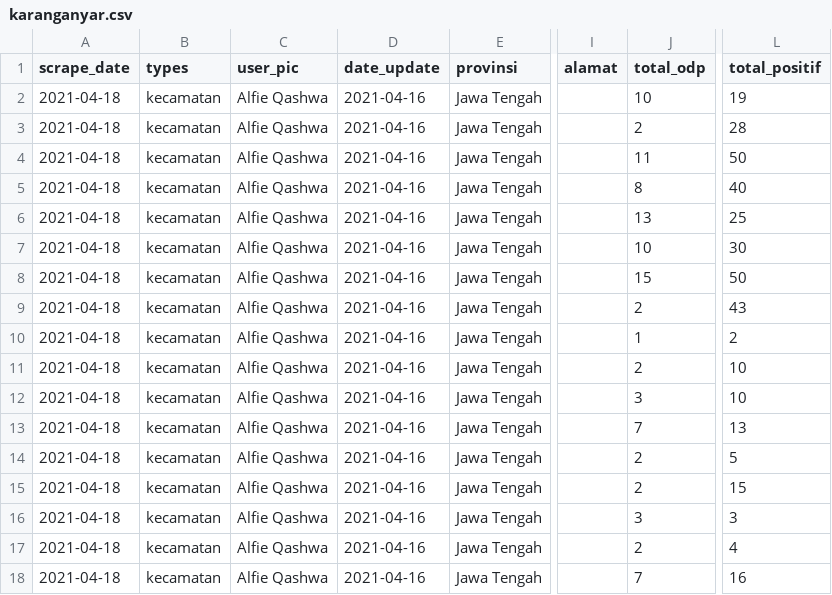
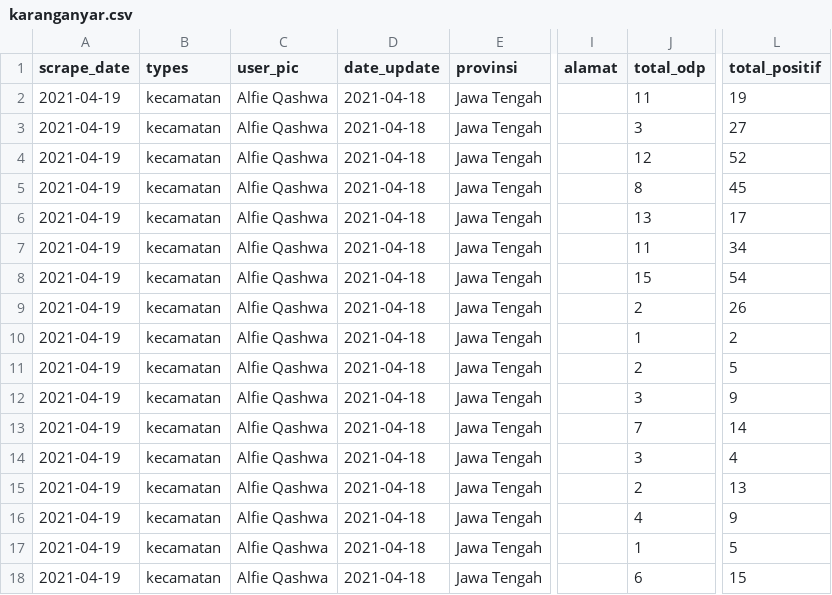
Before and after one commit to alfieqashwa/kominfo-pedulilindungi, a CSV file: ppcrawling/output/karanganyar.csv, drawn as a sheet; only a part is shown, gaps mark what is left out; the diff names each change by its address in the sheet, - before the commit and + after, or states it on an @@ line.

Commit message:
this is the latest day i updated crawling data

```diff
--- a/ppcrawling/output/karanganyar.csv
+++ b/ppcrawling/output/karanganyar.csv
-A2:A18 (scrape_date): 2021-04-18
+A2:A18 (scrape_date): 2021-04-19
-D2:D18 (date_update): 2021-04-16
+D2:D18 (date_update): 2021-04-18
-J2 (total_odp): 10
+J2 (total_odp): 11
-J3 (total_odp): 2
+J3 (total_odp): 3
-L3 (total_positif): 28
+L3 (total_positif): 27
-J4 (total_odp): 11
+J4 (total_odp): 12
-L4 (total_positif): 50
+L4 (total_positif): 52
-L5 (total_positif): 40
+L5 (total_positif): 45
-L6 (total_positif): 25
+L6 (total_positif): 17
-J7 (total_odp): 10
+J7 (total_odp): 11
-L7 (total_positif): 30
+L7 (total_positif): 34
-L8 (total_positif): 50
+L8 (total_positif): 54
-L9 (total_positif): 43
+L9 (total_positif): 26
-L11 (total_positif): 10
+L11 (total_positif): 5
-L12 (total_positif): 10
+L12 (total_positif): 9
-L13 (total_positif): 13
+L13 (total_positif): 14
-J14 (total_odp): 2
+J14 (total_odp): 3
-L14 (total_positif): 5
+L14 (total_positif): 4
-L15 (total_positif): 15
+L15 (total_positif): 13
-J16 (total_odp): 3
+J16 (total_odp): 4
-L16 (total_positif): 3
+L16 (total_positif): 9
-J17 (total_odp): 2
+J17 (total_odp): 1
-L17 (total_positif): 4
+L17 (total_positif): 5
-J18 (total_odp): 7
+J18 (total_odp): 6
-L18 (total_positif): 16
+L18 (total_positif): 15
```
Also changed, not shown: JAWA_TENGAH/semarangkota/new/format.csv, ppcrawling/output/pekalongankota.csv, 1 other file.
